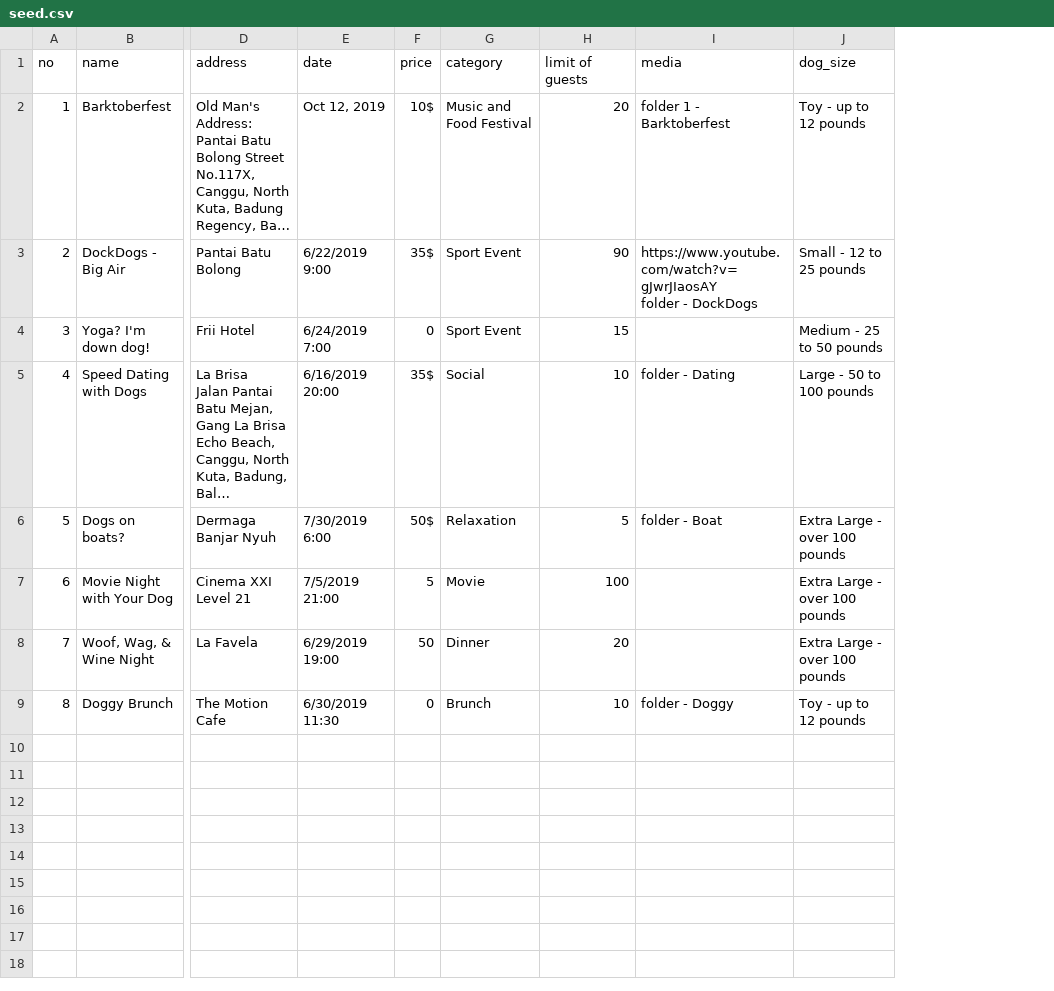
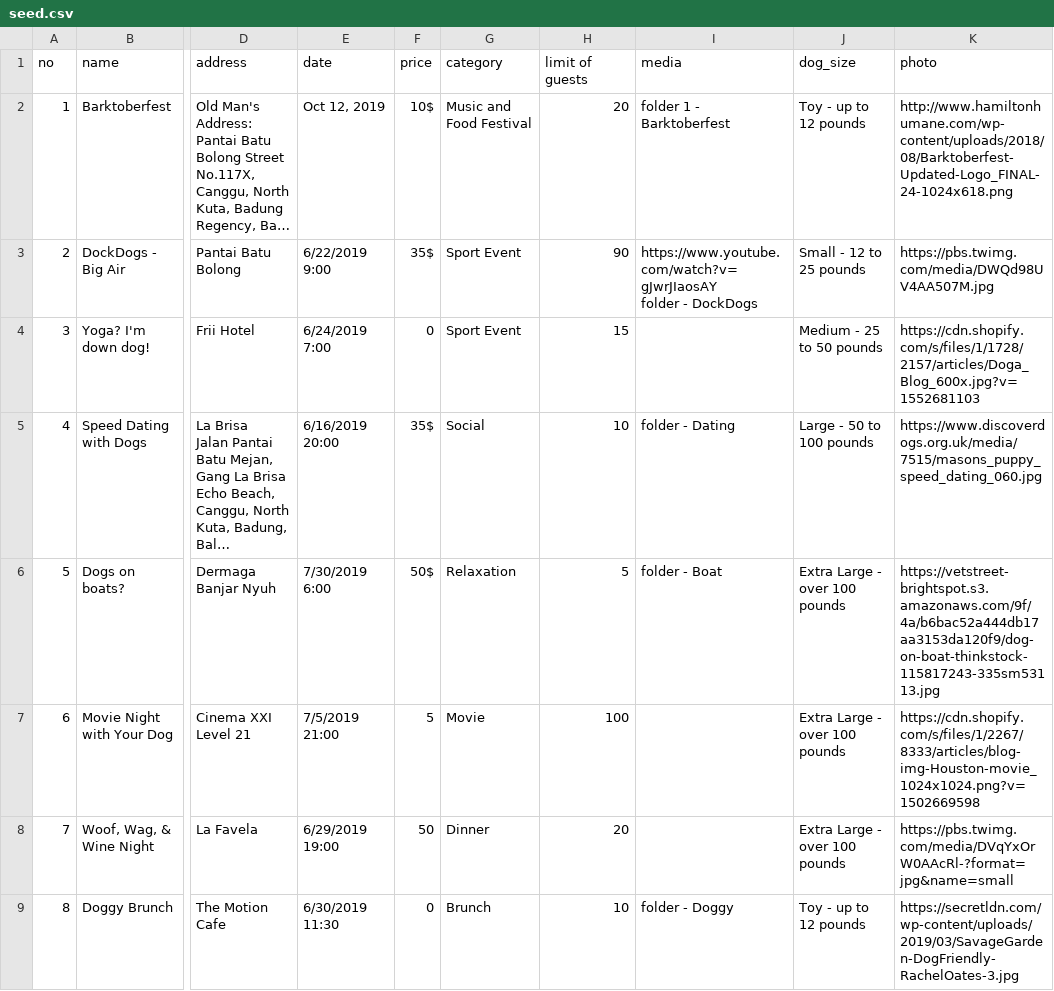
Before and after one commit to uly-ana/retrievr, a CSV file: lib/seeds/seed.csv, drawn as a sheet; only a part is shown, gaps mark what is left out; long unchanged cells end in …; the diff names each change by its address in the sheet, - before the commit and + after, or states it on an @@ line.

Commit message:
places seed

```diff
--- a/lib/seeds/seed.csv
+++ b/lib/seeds/seed.csv
+column K (photo), rows 2-9: http://www.hamiltonhumane.com/wp-content/uploads/2018/08/Barktoberfest-Updated-Logo_FINAL-24-1024x618.png | https://pbs.twimg.com/media/DWQd98UV4AA507M.jpg | https://cdn.shopify.com/s/files/1/1728/2157/articles/Doga_Blog_600x.jpg?v=1552681103 | https://www.discoverdogs.org.uk/media/7515/masons_puppy_speed_dating_060.jpg | https://vetstreet-brightspot.s3.amazonaws.com/9f/4a/b6bac52a444db17aa3153da120f9/dog-on-boat-thinkstock-115817243-335sm53113.jpg | https://cdn.shopify.com/s/files/1/2267/8333/articles/blog-img-Houston-movie_1024x1024.png?v=1502669598 | https://pbs.twimg.com/media/DVqYxOrW0AAcRl-?format=jpg&name=small | https://secretldn.com/wp-content/uploads/2019/03/SavageGarden-DogFriendly-RachelOates-3.jpg
```
Also changed, not shown: 7 other files.
